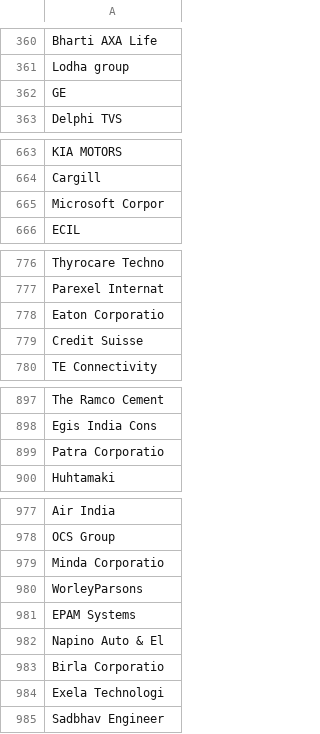
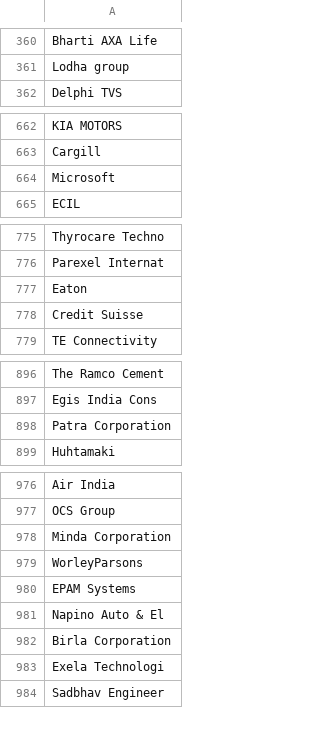
Before and after one commit to aditya-mittal24/AI-Resume-Parser, a CSV file: resume_parser/companies.csv, drawn as a sheet; only a part is shown, gaps mark what is left out; the diff covers the shown part only.

```diff
--- a/resume_parser/companies.csv
+++ b/resume_parser/companies.csv
@@ -361,3 +361,2 @@ Bharti AXA Life
 Lodha group
-GE
 Delphi TVS
@@ -664,3 +663,3 @@ KIA MOTORS
 Cargill
-Microsoft Corpor
+Microsoft
 ECIL
@@ -777,3 +776,3 @@ Thyrocare Techno
 Parexel Internat
-Eaton Corporatio
+Eaton
 Credit Suisse
@@ -898,3 +897,3 @@ The Ramco Cement
 Egis  India Cons
-Patra Corporatio
+Patra Corporation
 Huhtamaki
@@ -978,3 +977,3 @@ Air India
 OCS Group
-Minda Corporatio
+Minda Corporation
 WorleyParsons
@@ -982,3 +981,3 @@ EPAM Systems
 Napino Auto & El
-Birla Corporatio
+Birla Corporation
 Exela Technologi
```
Also changed, not shown: 12 edited cells elsewhere in this file, 1 other file.
